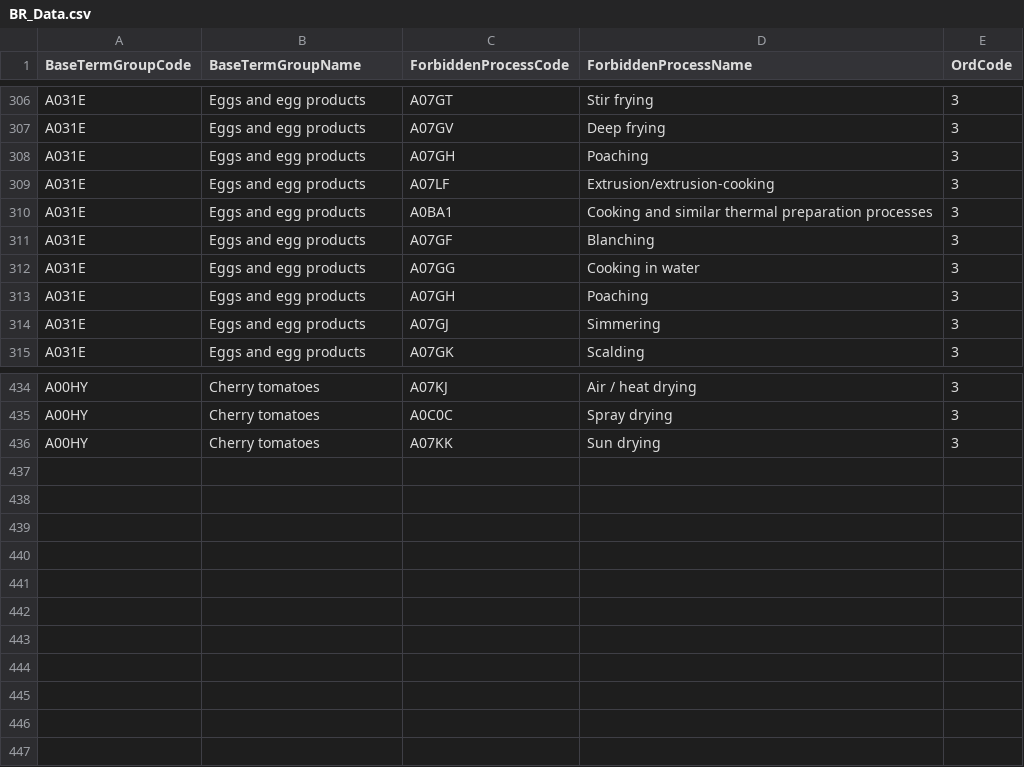
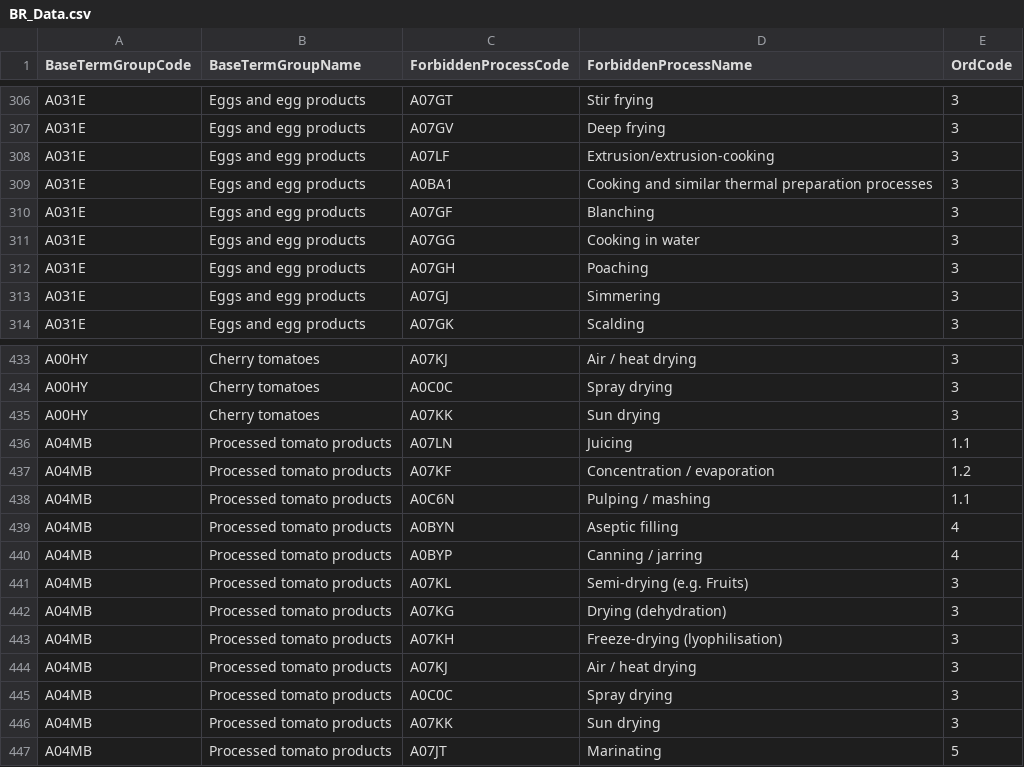
Before and after one commit to openefsa/catalogue-browser, a CSV file: Business Rules/BR_Data.csv, drawn as a sheet; only a part is shown, gaps mark what is left out; removed rows and columns are numbered as before the commit, all else as after; the diff names each change by its address in the sheet, - before the commit and + after, or states it on an @@ line.

Commit message:
Business rules exception
The warning related to the exceptional terms was fixed. In fact,
it did not appear at the beginning of the describe but only if
a facet was added. Moreover, it appeared multiple times.
FIXED

Business rules enhanced

Signed-off-by: AVON Valentino <Valentino.AVON@ext.efsa.europa.eu>

```diff
--- a/Business Rules/BR_Data.csv
+++ b/Business Rules/BR_Data.csv
-row 308: A031E | Eggs and egg products | A07GH | Poaching | 3
+row 436: A04MB | Processed tomato products | A07LN | Juicing | 1.1
+row 437: A04MB | Processed tomato products | A07KF | Concentration / evaporation | 1.2
+row 438: A04MB | Processed tomato products | A0C6N | Pulping / mashing | 1.1
+row 439: A04MB | Processed tomato products | A0BYN | Aseptic filling | 4
+row 440: A04MB | Processed tomato products | A0BYP | Canning / jarring | 4
+row 441: A04MB | Processed tomato products | A07KL | Semi-drying (e.g. Fruits) | 3
+row 442: A04MB | Processed tomato products | A07KG | Drying (dehydration) | 3
+row 443: A04MB | Processed tomato products | A07KH | Freeze-drying (lyophilisation) | 3
+row 444: A04MB | Processed tomato products | A07KJ | Air / heat drying | 3
+row 445: A04MB | Processed tomato products | A0C0C | Spray drying | 3
+row 446: A04MB | Processed tomato products | A07KK | Sun drying | 3
+row 447: A04MB | Processed tomato products | A07JT | Marinating | 5
```
Also changed, not shown: 7 other files.
